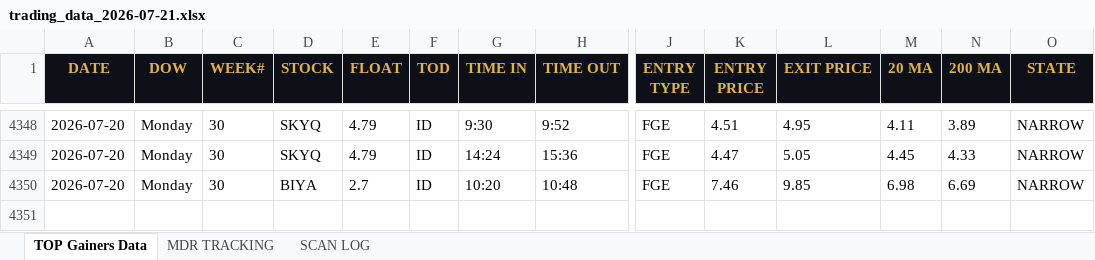
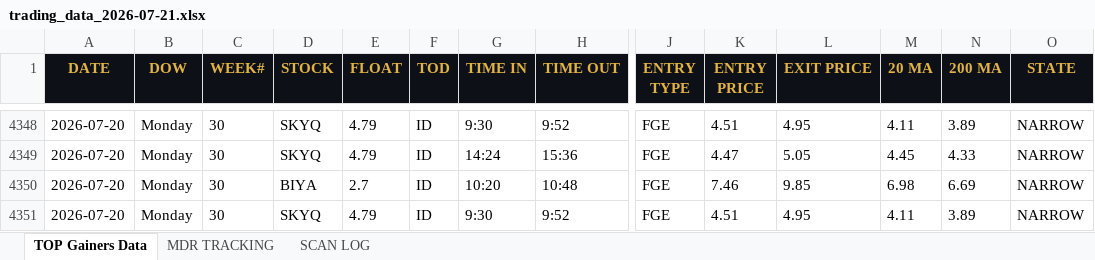
Before and after one commit to cmletsch/trading-system, an Excel workbook: data/trading_data_2026-07-21.xlsx, sheet TOP Gainers Data, drawn as a sheet; only a part is shown, gaps mark what is left out; values as stored, in another font and other column widths than the file's, no borders; rows hold the shown columns only; the diff names each change by its address in the sheet, - before the commit and + after, or states it on an @@ line.

```diff
--- a/data/trading_data_2026-07-21.xlsx (sheet TOP Gainers Data)
+++ b/data/trading_data_2026-07-21.xlsx (sheet TOP Gainers Data)
+row 4351: 2026-07-20 | Monday | 30 | SKYQ | 4.79 | ID | 9:30 | 9:52 | FGE | 4.51 | 4.95 | 4.11 | 3.89 | NARROW
```
Also changed, not shown: sheet MDR TRACKING, 2 other files.
